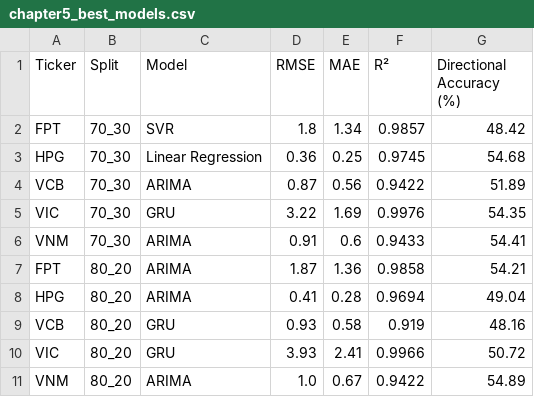
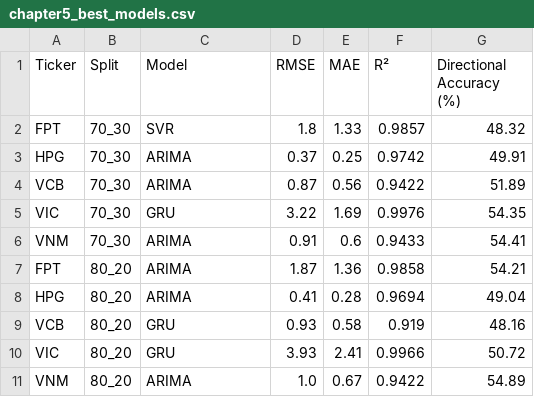
Before and after one commit to PhongNguyenTrung/stock-time-series, a CSV file: results/comparison/chapter5_best_models.csv, drawn as a sheet.

```diff
--- a/results/comparison/chapter5_best_models.csv
+++ b/results/comparison/chapter5_best_models.csv
@@ -1,4 +1,4 @@
 Ticker,Split,Model,RMSE,MAE,R²,Directional Accuracy (%)
-FPT,70_30,SVR,1.8,1.34,0.9857,48.42
-HPG,70_30,Linear Regression,0.36,0.25,0.9745,54.68
+FPT,70_30,SVR,1.8,1.33,0.9857,48.32
+HPG,70_30,ARIMA,0.37,0.25,0.9742,49.91
 VCB,70_30,ARIMA,0.87,0.56,0.9422,51.89
```
Also changed, not shown: docs/data/linear_regression_metrics.csv, docs/data/linear_regression_predictions.csv, 43 other files.
